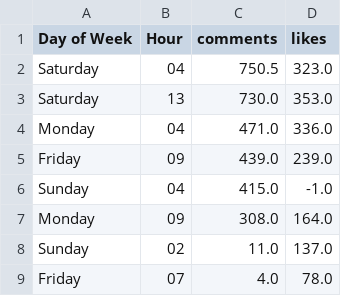
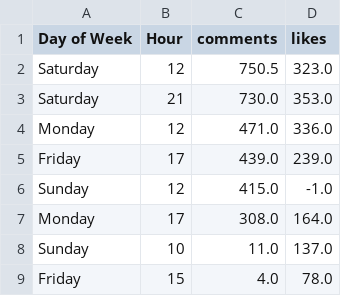
Before and after one commit to gerry-9987/SA, a CSV file: Optimal Timings Results/Jamstones/jamstone_giveaway_sort_comments.csv, drawn as a sheet.

```diff
--- a/Optimal Timings Results/Jamstones/jamstone_giveaway_sort_comments.csv
+++ b/Optimal Timings Results/Jamstones/jamstone_giveaway_sort_comments.csv
@@ -1,9 +1,9 @@
 Day of Week,Hour,comments,likes
-Saturday,04,750.5,323.0
-Saturday,13,730.0,353.0
-Monday,04,471.0,336.0
-Friday,09,439.0,239.0
-Sunday,04,415.0,-1.0
-Monday,09,308.0,164.0
-Sunday,02,11.0,137.0
-Friday,07,4.0,78.0
+Saturday,12,750.5,323.0
+Saturday,21,730.0,353.0
+Monday,12,471.0,336.0
+Friday,17,439.0,239.0
+Sunday,12,415.0,-1.0
+Monday,17,308.0,164.0
+Sunday,10,11.0,137.0
+Friday,15,4.0,78.0
```
Also changed, not shown: Optimal Timings Results/Jamstones/jamstone_giveaway_sort_likes.csv, Optimal Timings Results/Jamstones/jamstone_no_giveaway_sort_comments.csv, 3 other files.
